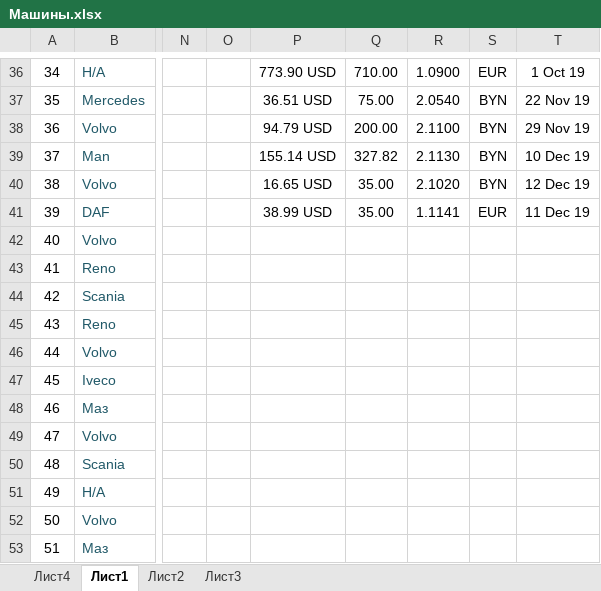
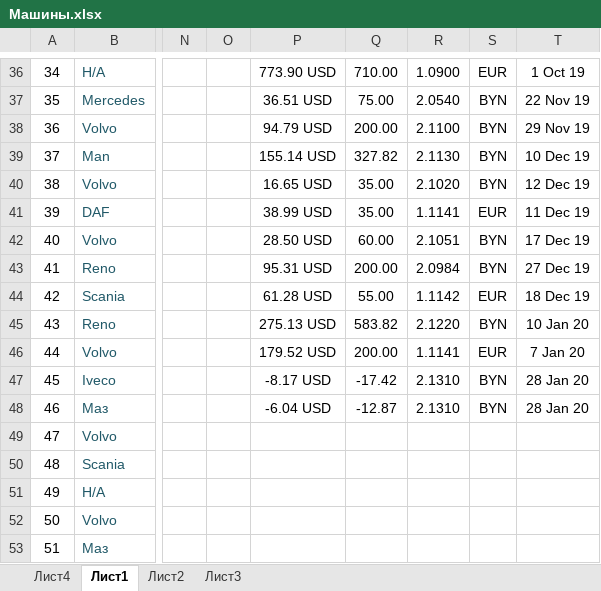
Before and after one commit to rutraq/Logistic, an Excel workbook: Машины.xlsx, sheet Лист1, drawn as a sheet; only a part is shown, gaps mark what is left out; values as stored, in another font and other column widths than the file's, no borders; the diff covers the shown part only; the diff names each change by its address in the sheet, - before the commit and + after, or states it on an @@ line.

```diff
--- a/Машины.xlsx (sheet Лист1)
+++ b/Машины.xlsx (sheet Лист1)
-P42: (empty)
+P42: 28.50 USD
-Q42: (empty)
+Q42: 60.00
-R42: (empty)
+R42: 2.1051
-S42:S43: (empty)
+S42:S43: BYN
-T42: (empty)
+T42: 17 Dec 19
-P43: (empty)
+P43: 95.31 USD
-Q43: (empty)
+Q43: 200.00
-R43: (empty)
+R43: 2.0984
-T43: (empty)
+T43: 27 Dec 19
-P44: (empty)
+P44: 61.28 USD
-Q44: (empty)
+Q44: 55.00
-R44: (empty)
+R44: 1.1142
-S44: (empty)
+S44: EUR
-T44: (empty)
+T44: 18 Dec 19
-P45: (empty)
+P45: 275.13 USD
-Q45: (empty)
+Q45: 583.82
-R45: (empty)
+R45: 2.1220
-S45: (empty)
+S45: BYN
-T45: (empty)
+T45: 10 Jan 20
-P46: (empty)
+P46: 179.52 USD
-Q46: (empty)
+Q46: 200.00
-R46: (empty)
+R46: 1.1141
-S46: (empty)
+S46: EUR
-T46: (empty)
+T46: 7 Jan 20
-P47: (empty)
+P47: -8.17 USD
-Q47: (empty)
+Q47: -17.42
-R47:R48: (empty)
+R47:R48: 2.1310
-S47:S48: (empty)
+S47:S48: BYN
-T47:T48: (empty)
+T47:T48: 28 Jan 20
-P48: (empty)
+P48: -6.04 USD
-Q48: (empty)
+Q48: -12.87
```
Also changed, not shown: 16 added rows, 1 edited cell, cell formats and row numbers in column A elsewhere in this sheet, 9 other files.
